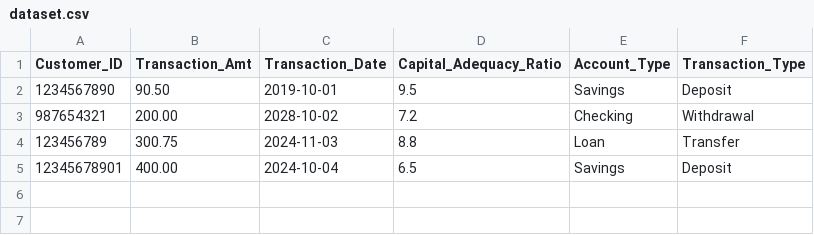
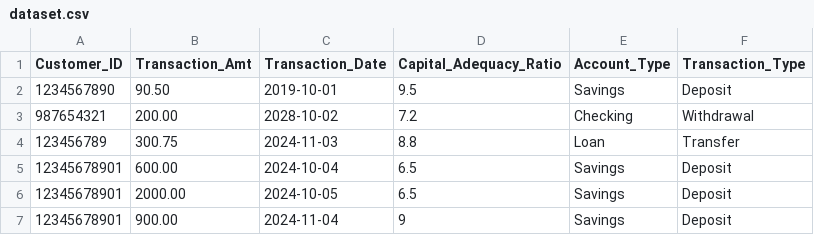
Before and after one commit to rnandyala514/GitExample, a CSV file: src/main/java/dataset.csv, drawn as a sheet.

```diff
--- a/src/main/java/dataset.csv
+++ b/src/main/java/dataset.csv
@@ -4,2 +4,4 @@ Customer_ID,Transaction_Amt,Transaction_Date,Capital_Adequacy_Ratio,Account_Type
 123456789,300.75,2024-11-03,8.8,Loan,Transfer
-12345678901,400.00,2024-10-04,6.5,Savings,Deposit
+12345678901,600.00,2024-10-04,6.5,Savings,Deposit
+12345678901,2000.00,2024-10-05,6.5,Savings,Deposit
+12345678901,900.00,2024-11-04,9,Savings,Deposit
```
Also changed, not shown: 2 other files.
